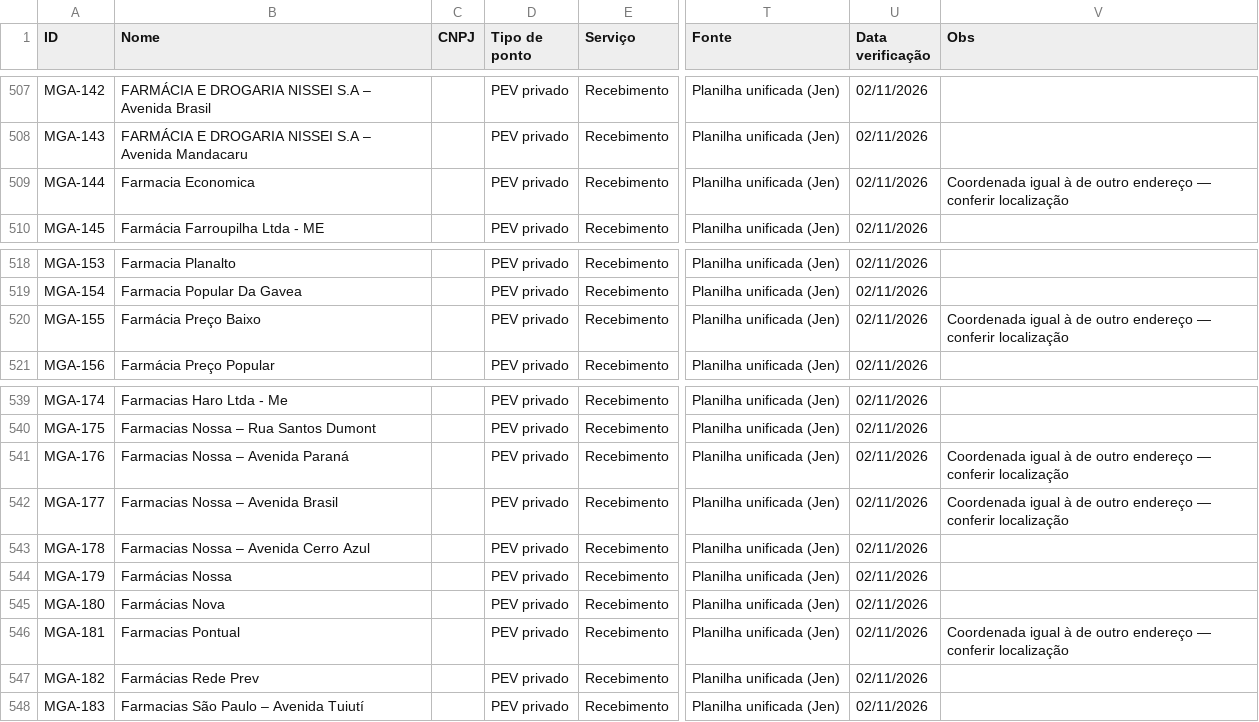
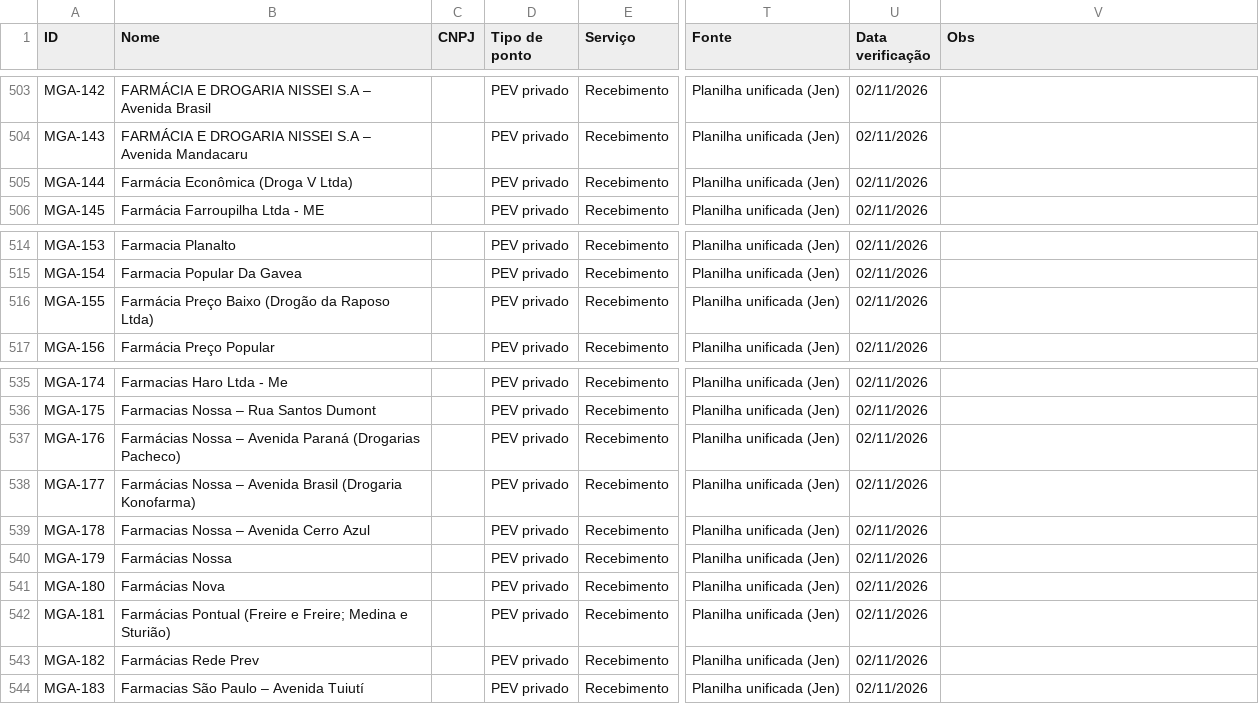
Before and after one commit to JenniferWaldhelm/desvia, a CSV file: dados/pontos.csv, drawn as a sheet; only a part is shown, gaps mark what is left out; addresses are those after the commit; the diff covers the shown part only; the diff names each change by its address in the sheet, - before the commit and + after, or states it on an @@ line.

```diff
--- a/dados/pontos.csv
+++ b/dados/pontos.csv
-B505 (Nome): Farmacia Economica
+B505 (Nome): Farmácia Econômica (Droga V Ltda)
-V505 (Obs): Coordenada igual à de outro endereço — conferir localização
+V505 (Obs): (empty)
-B516 (Nome): Farmácia Preço Baixo
+B516 (Nome): Farmácia Preço Baixo (Drogão da Raposo Ltda)
-V516 (Obs): Coordenada igual à de outro endereço — conferir localização
+V516 (Obs): (empty)
-B537 (Nome): Farmacias Nossa – Avenida Paraná
+B537 (Nome): Farmácias Nossa – Avenida Paraná (Drogarias Pacheco)
-V537:V538 (Obs): Coordenada igual à de outro endereço — conferir localização
+V537:V538 (Obs): (empty)
-B538 (Nome): Farmacias Nossa – Avenida Brasil
+B538 (Nome): Farmácias Nossa – Avenida Brasil (Drogaria Konofarma)
-B542 (Nome): Farmacias Pontual
+B542 (Nome): Farmácias Pontual (Freire e Freire; Medina e Sturião)
-V542 (Obs): Coordenada igual à de outro endereço — conferir localização
+V542 (Obs): (empty)
```
Also changed, not shown: 6 removed rows elsewhere in this file, 7 other files.
